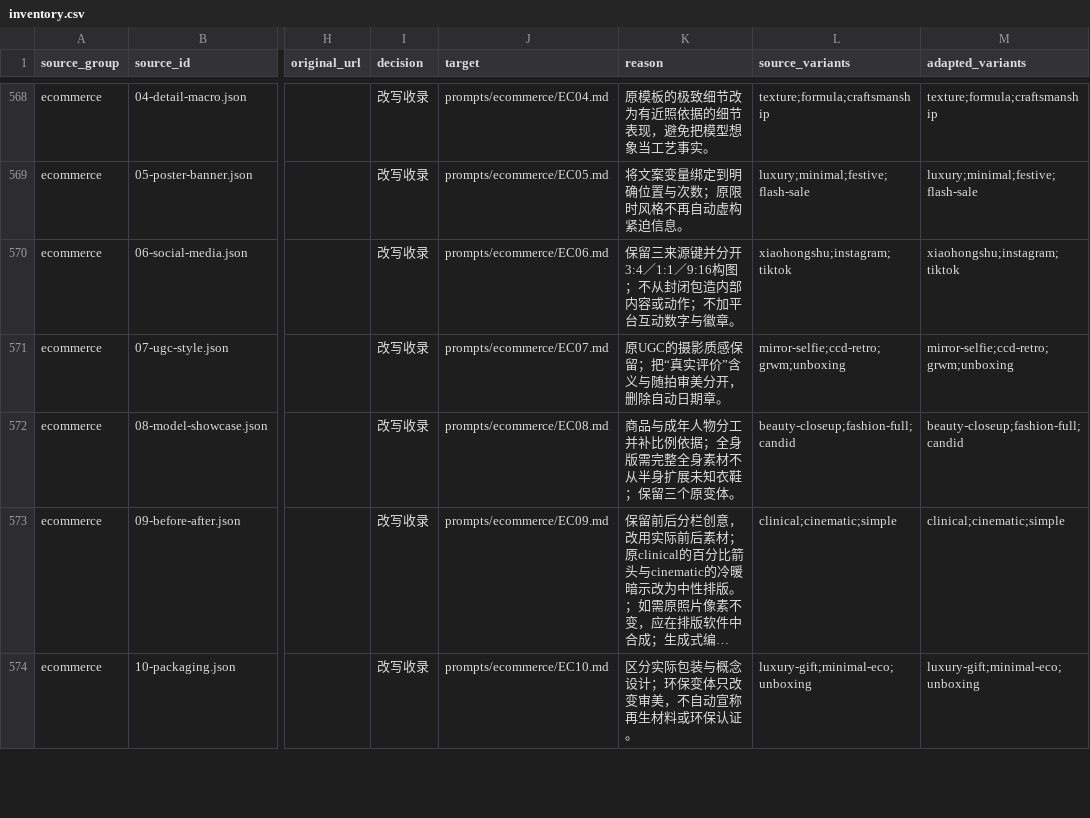
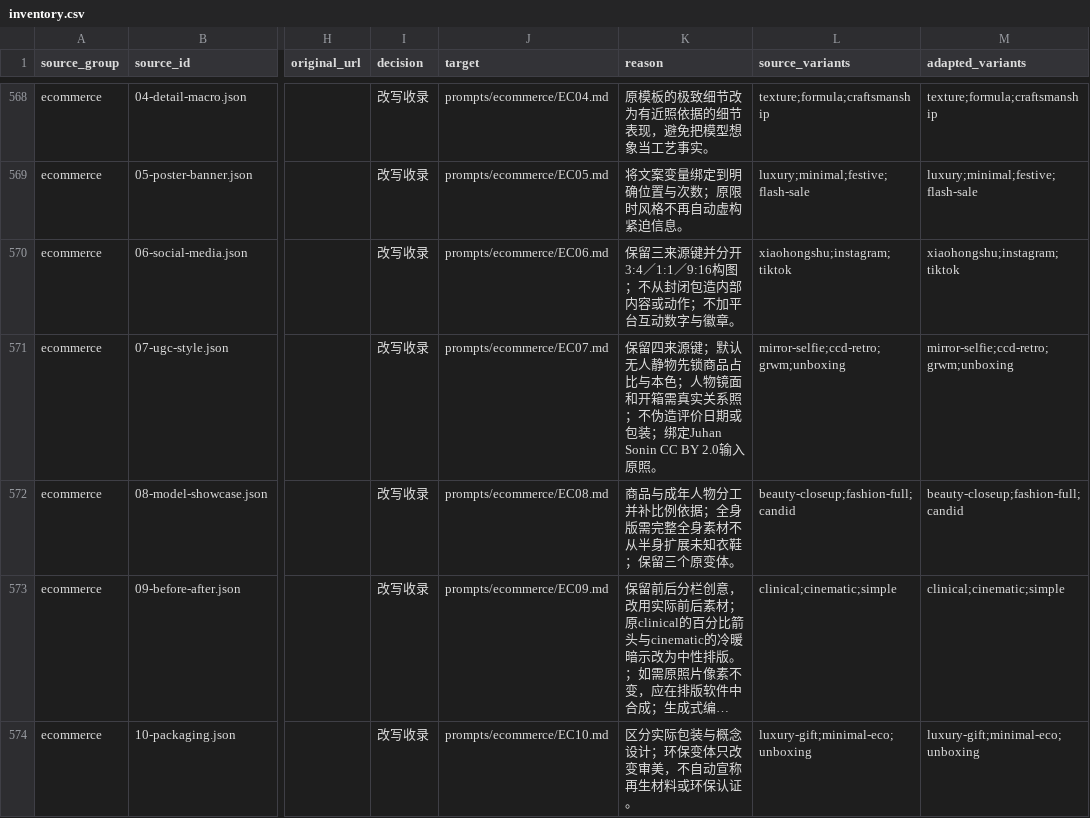
Before and after one commit to wangge-dev/wangge-gpt-image-2-5, a CSV file: sources/inventory.csv, drawn as a sheet; only a part is shown, gaps mark what is left out; long unchanged cells end in …; the diff names each change by its address in the sheet, - before the commit and + after, or states it on an @@ line.

```diff
--- a/sources/inventory.csv
+++ b/sources/inventory.csv
-K571 (reason): 原UGC的摄影质感保留；把“真实评价”含义与随拍审美分开，删除自动日期章。
+K571 (reason): 保留四来源键；默认无人静物先锁商品占比与本色；人物镜面和开箱需真实关系照；不伪造评价日期或包装；绑定Juhan Sonin CC BY 2.0输入原照。
```
Also changed, not shown: 23 other files.
